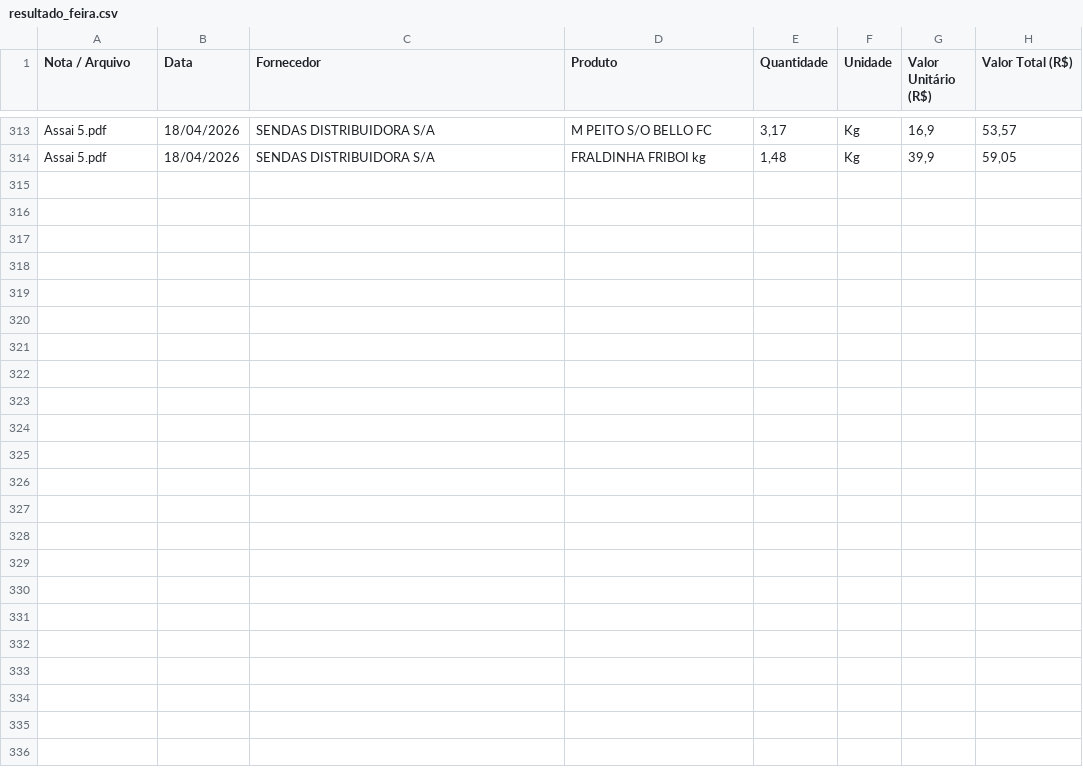
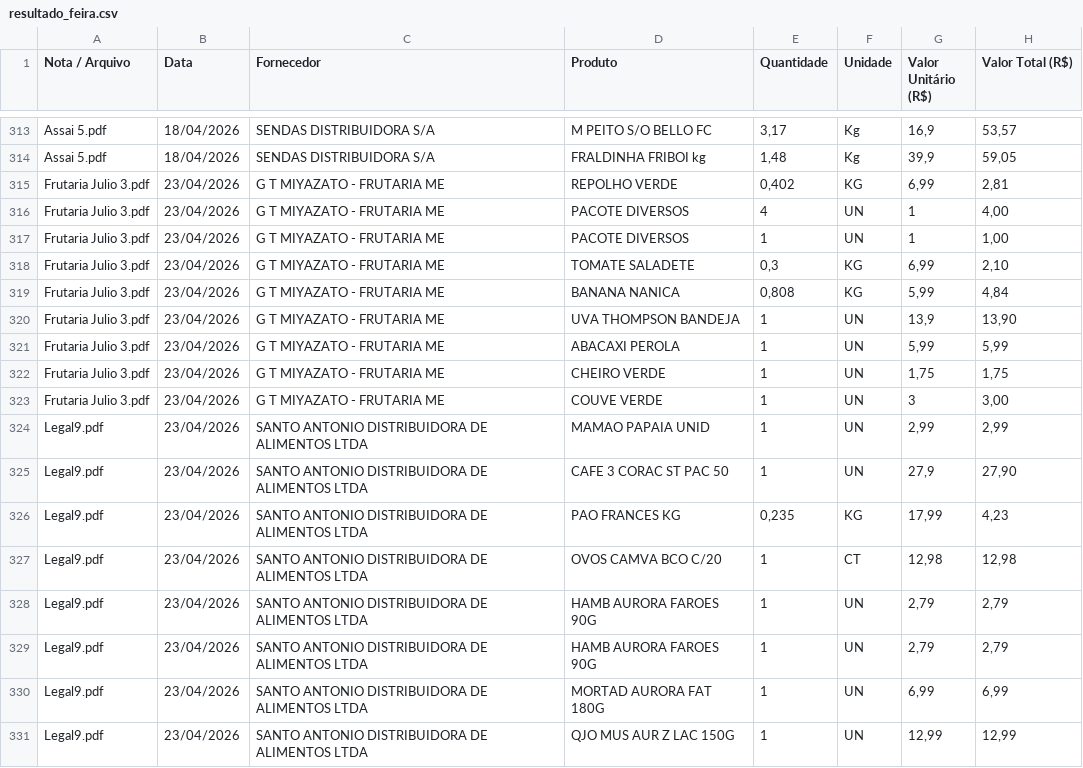
Before and after one commit to Emersonsan07/Feira-Certa, a CSV file: resultado_feira.csv, drawn as a sheet; only a part is shown, gaps mark what is left out; the diff names each change by its address in the sheet, - before the commit and + after, or states it on an @@ line.

```diff
--- a/resultado_feira.csv
+++ b/resultado_feira.csv
+row 315: Frutaria Julio 3.pdf | 23/04/2026 | G T MIYAZATO - FRUTARIA ME | REPOLHO VERDE | 0,402 | KG | 6,99 | 2,81
+row 316: Frutaria Julio 3.pdf | 23/04/2026 | G T MIYAZATO - FRUTARIA ME | PACOTE DIVERSOS | 4 | UN | 1 | 4,00
+row 317: Frutaria Julio 3.pdf | 23/04/2026 | G T MIYAZATO - FRUTARIA ME | PACOTE DIVERSOS | 1 | UN | 1 | 1,00
+row 318: Frutaria Julio 3.pdf | 23/04/2026 | G T MIYAZATO - FRUTARIA ME | TOMATE SALADETE | 0,3 | KG | 6,99 | 2,10
+row 319: Frutaria Julio 3.pdf | 23/04/2026 | G T MIYAZATO - FRUTARIA ME | BANANA NANICA | 0,808 | KG | 5,99 | 4,84
+row 320: Frutaria Julio 3.pdf | 23/04/2026 | G T MIYAZATO - FRUTARIA ME | UVA THOMPSON BANDEJA | 1 | UN | 13,9 | 13,90
+row 321: Frutaria Julio 3.pdf | 23/04/2026 | G T MIYAZATO - FRUTARIA ME | ABACAXI PEROLA | 1 | UN | 5,99 | 5,99
+row 322: Frutaria Julio 3.pdf | 23/04/2026 | G T MIYAZATO - FRUTARIA ME | CHEIRO VERDE | 1 | UN | 1,75 | 1,75
+row 323: Frutaria Julio 3.pdf | 23/04/2026 | G T MIYAZATO - FRUTARIA ME | COUVE VERDE | 1 | UN | 3 | 3,00
+row 324: Legal9.pdf | 23/04/2026 | SANTO ANTONIO DISTRIBUIDORA DE ALIMENTOS LTDA | MAMAO PAPAIA UNID | 1 | UN | 2,99 | 2,99
+row 325: Legal9.pdf | 23/04/2026 | SANTO ANTONIO DISTRIBUIDORA DE ALIMENTOS LTDA | CAFE 3 CORAC ST PAC 50 | 1 | UN | 27,9 | 27,90
+row 326: Legal9.pdf | 23/04/2026 | SANTO ANTONIO DISTRIBUIDORA DE ALIMENTOS LTDA | PAO FRANCES KG | 0,235 | KG | 17,99 | 4,23
+row 327: Legal9.pdf | 23/04/2026 | SANTO ANTONIO DISTRIBUIDORA DE ALIMENTOS LTDA | OVOS CAMVA BCO C/20 | 1 | CT | 12,98 | 12,98
+row 328: Legal9.pdf | 23/04/2026 | SANTO ANTONIO DISTRIBUIDORA DE ALIMENTOS LTDA | HAMB AURORA FAROES 90G | 1 | UN | 2,79 | 2,79
+row 329: Legal9.pdf | 23/04/2026 | SANTO ANTONIO DISTRIBUIDORA DE ALIMENTOS LTDA | HAMB AURORA FAROES 90G | 1 | UN | 2,79 | 2,79
+row 330: Legal9.pdf | 23/04/2026 | SANTO ANTONIO DISTRIBUIDORA DE ALIMENTOS LTDA | MORTAD AURORA FAT 180G | 1 | UN | 6,99 | 6,99
+row 331: Legal9.pdf | 23/04/2026 | SANTO ANTONIO DISTRIBUIDORA DE ALIMENTOS LTDA | QJO MUS AUR Z LAC 150G | 1 | UN | 12,99 | 12,99
```
Also changed, not shown: 2 other files.
